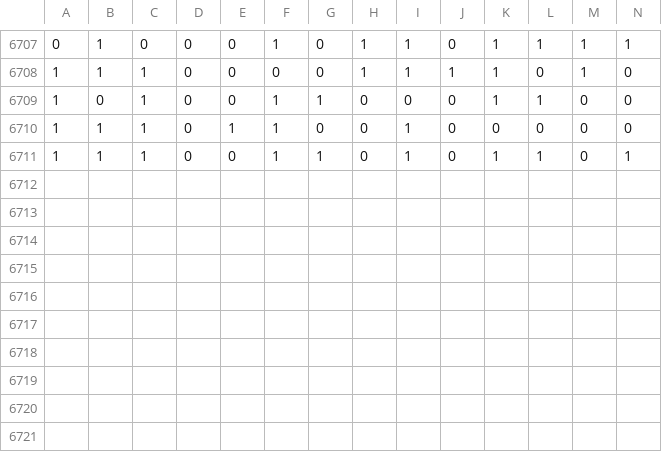
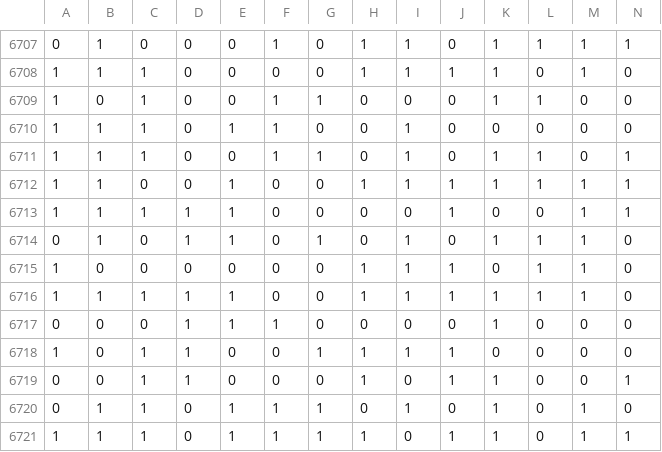
Before and after one commit to RuanPutka/my-creative-type, a CSV file: data/results.csv, drawn as a sheet; only a part is shown, gaps mark what is left out; rows hold the shown columns only; the diff names each change by its address in the sheet, - before the commit and + after, or states it on an @@ line.

Commit message:
updating data

```diff
--- a/data/results.csv
+++ b/data/results.csv
+row 6712: 1 | 1 | 0 | 0 | 1 | 0 | 0 | 1 | 1 | 1 | 1 | 1 | 1 | 1
+row 6713: 1 | 1 | 1 | 1 | 1 | 0 | 0 | 0 | 0 | 1 | 0 | 0 | 1 | 1
+row 6714: 0 | 1 | 0 | 1 | 1 | 0 | 1 | 0 | 1 | 0 | 1 | 1 | 1 | 0
+row 6715: 1 | 0 | 0 | 0 | 0 | 0 | 0 | 1 | 1 | 1 | 0 | 1 | 1 | 0
+row 6716: 1 | 1 | 1 | 1 | 1 | 0 | 0 | 1 | 1 | 1 | 1 | 1 | 1 | 0
+row 6717: 0 | 0 | 0 | 1 | 1 | 1 | 0 | 0 | 0 | 0 | 1 | 0 | 0 | 0
+row 6718: 1 | 0 | 1 | 1 | 0 | 0 | 1 | 1 | 1 | 1 | 0 | 0 | 0 | 0
+row 6719: 0 | 0 | 1 | 1 | 0 | 0 | 0 | 1 | 0 | 1 | 1 | 0 | 0 | 1
+row 6720: 0 | 1 | 1 | 0 | 1 | 1 | 1 | 0 | 1 | 0 | 1 | 0 | 1 | 0
+row 6721: 1 | 1 | 1 | 0 | 1 | 1 | 1 | 1 | 0 | 1 | 1 | 0 | 1 | 1
```
Also changed, not shown: data/questions.csv.
